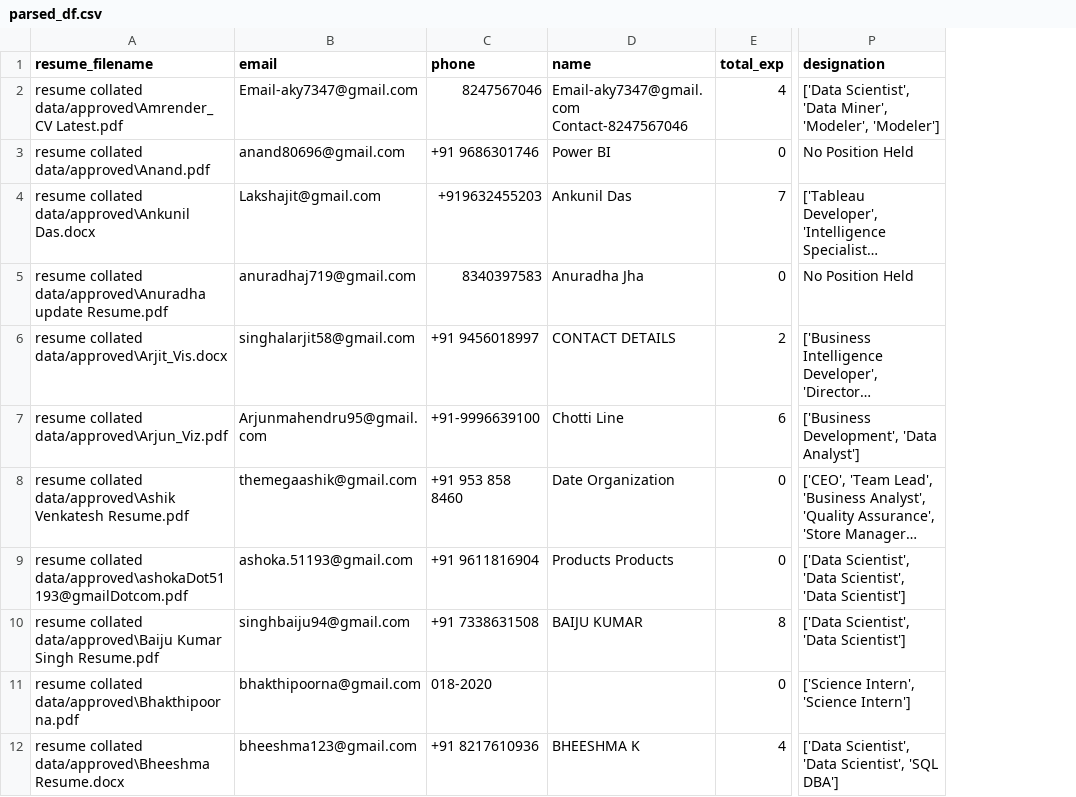
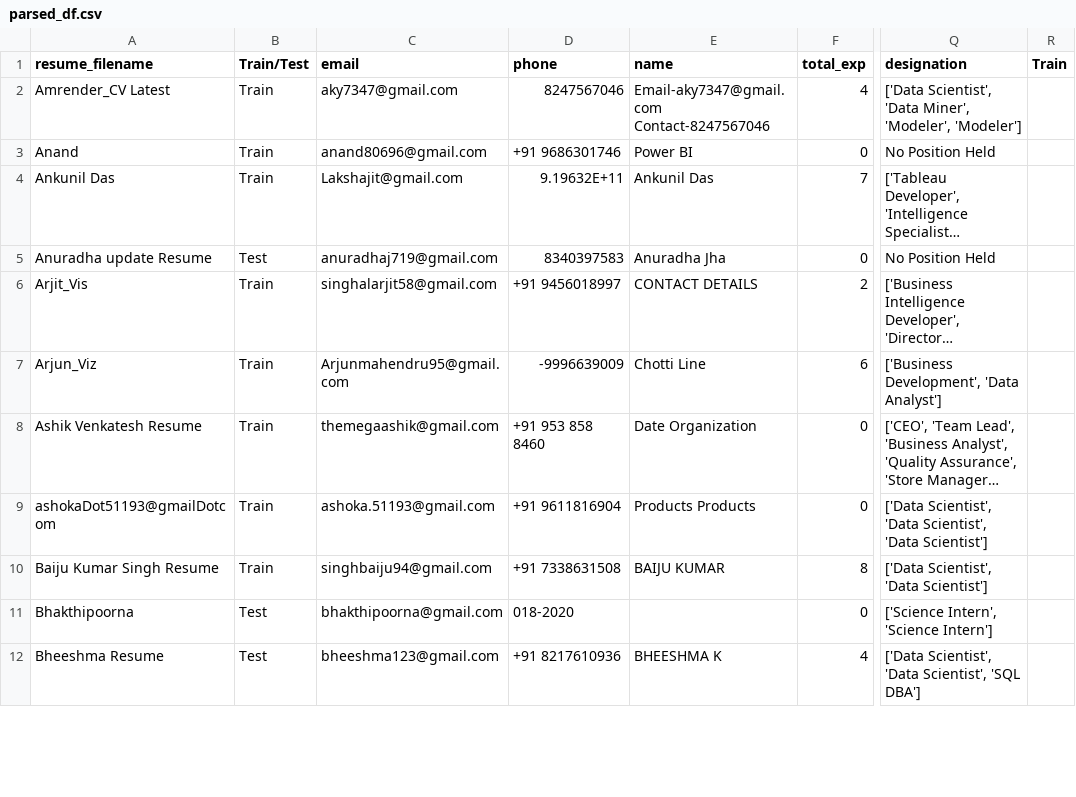
Before and after one commit to syedmisbah/resume-parser, a CSV file: parsed_df.csv, drawn as a sheet; only a part is shown, gaps mark what is left out; long unchanged cells end in …; addresses are those after the commit; the diff covers the shown part only; the diff names each change by its address in the sheet, - before the commit and + after, or states it on an @@ line.

Commit message:
added train files

```diff
--- a/parsed_df.csv
+++ b/parsed_df.csv
+column B (Train/Test), rows 2-12: Train | Train | Train | Test | Train | Train | Train | Train | Train | Test | Test
+column R (Train), empty
-A2 (resume_filename): resume collated data/approved\Amrender_CV Latest.pdf
+A2 (resume_filename): Amrender_CV Latest
-C2 (email): Email-aky7347@gmail.com
+C2 (email): aky7347@gmail.com
-A3 (resume_filename): resume collated data/approved\Anand.pdf
+A3 (resume_filename): Anand
-A4 (resume_filename): resume collated data/approved\Ankunil Das.docx
+A4 (resume_filename): Ankunil Das
-D4 (phone): +919632455203
+D4 (phone): 9.19632E+11
-A5 (resume_filename): resume collated data/approved\Anuradha update Resume.pdf
+A5 (resume_filename): Anuradha update Resume
-A6 (resume_filename): resume collated data/approved\Arjit_Vis.docx
+A6 (resume_filename): Arjit_Vis
-A7 (resume_filename): resume collated data/approved\Arjun_Viz.pdf
+A7 (resume_filename): Arjun_Viz
-D7 (phone): +91-9996639100
+D7 (phone): -9996639009
-A8 (resume_filename): resume collated data/approved\Ashik Venkatesh Resume.pdf
+A8 (resume_filename): Ashik Venkatesh Resume
-A9 (resume_filename): resume collated data/approved\ashokaDot51193@gmailDotcom.pdf
+A9 (resume_filename): ashokaDot51193@gmailDotcom
-A10 (resume_filename): resume collated data/approved\Baiju Kumar Singh Resume.pdf
+A10 (resume_filename): Baiju Kumar Singh Resume
-A11 (resume_filename): resume collated data/approved\Bhakthipoorna.pdf
+A11 (resume_filename): Bhakthipoorna
-A12 (resume_filename): resume collated data/approved\Bheeshma Resume.docx
+A12 (resume_filename): Bheeshma Resume
```
Also changed, not shown: 51 edited cells elsewhere in this file, 7 other files.
